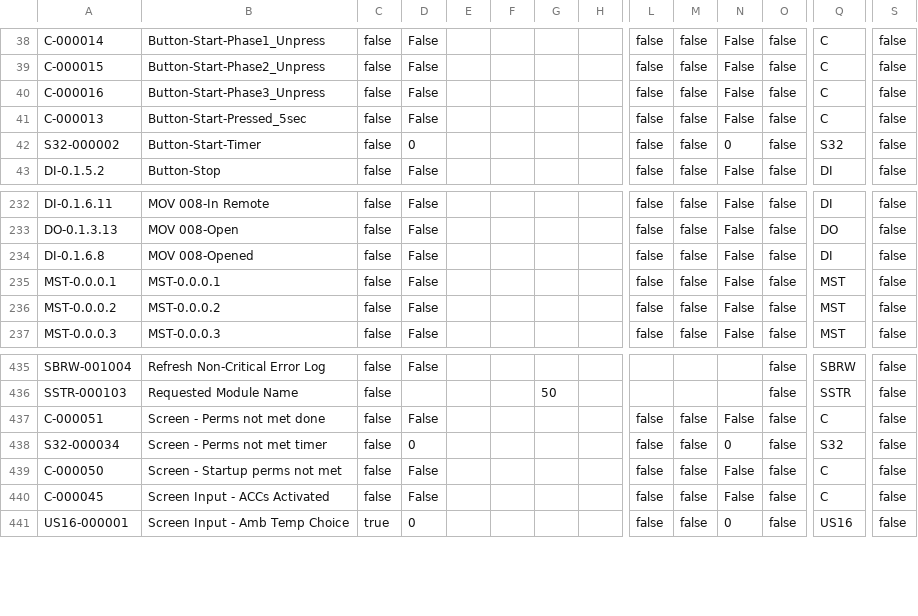
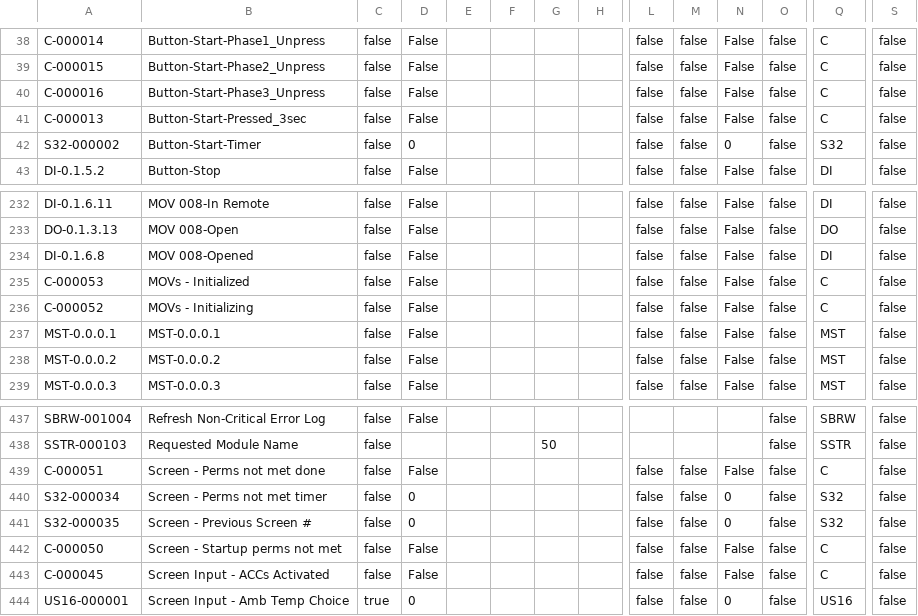
Before and after one commit to tuxx0rz/PLC-St-Louis, a CSV file: STLPJ1_Extended.csv, drawn as a sheet; only a part is shown, gaps mark what is left out; rows hold the shown columns only; the diff names each change by its address in the sheet, - before the commit and + after, or states it on an @@ line.

Commit message:
through valves,+screens

```diff
--- a/STLPJ1_Extended.csv
+++ b/STLPJ1_Extended.csv
-B41: Button-Start-Pressed_5sec
+B41: Button-Start-Pressed_3sec
+row 235: C-000053 | MOVs - Initialized | false | False |  |  |  |  | false | false | False | false | C | false
+row 236: C-000052 | MOVs - Initializing | false | False |  |  |  |  | false | false | False | false | C | false
+row 441: S32-000035 | Screen - Previous Screen # | false | 0 |  |  |  |  | false | false | 0 | false | S32 | false
```
Also changed, not shown: STLPJ1_Basic.csv, 1 other file.
